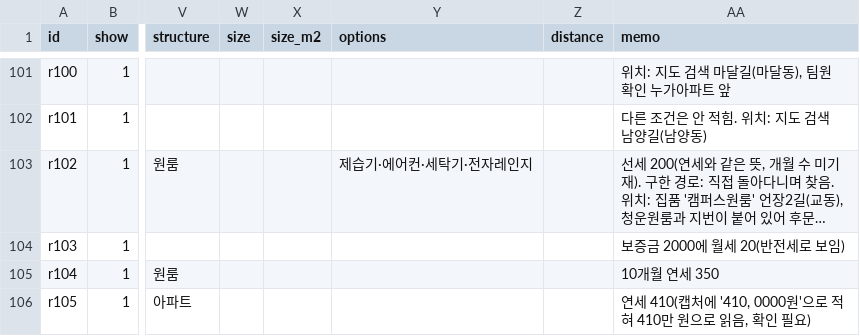
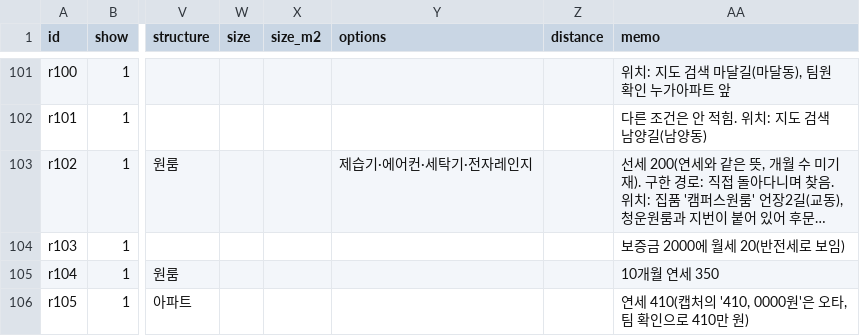
Before and after one commit to zero-to-one-minseo/jachwi-samcheok, a CSV file: data/rooms.csv, drawn as a sheet; only a part is shown, gaps mark what is left out; long unchanged cells end in …; the diff names each change by its address in the sheet, - before the commit and + after, or states it on an @@ line.

```diff
--- a/data/rooms.csv
+++ b/data/rooms.csv
-AA106 (memo): …410(캡처에 '410, 0000원'으로 적혀 410만 원으로 읽음, 확인 필요)
+AA106 (memo): …410(캡처의 '410, 0000원'은 오타, 팀 확인으로 410만 원)
```
